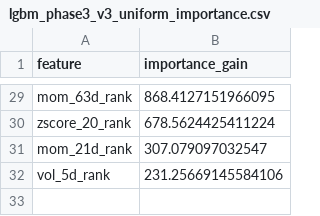
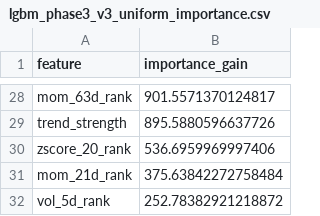
Before and after one commit to wansoo88/recostock, a CSV file: models/weights/lgbm_phase3_v3_uniform_importance.csv, drawn as a sheet; only a part is shown, gaps mark what is left out; addresses are those after the commit; the diff covers the shown part only; the diff names each change by its address in the sheet, - before the commit and + after, or states it on an @@ line.

```diff
--- a/models/weights/lgbm_phase3_v3_uniform_importance.csv
+++ b/models/weights/lgbm_phase3_v3_uniform_importance.csv
-B28 (importance_gain): 868.4127151966095
+B28 (importance_gain): 901.5571370124817
+row 29: trend_strength | 895.5880596637726
-B30 (importance_gain): 678.5624425411224
+B30 (importance_gain): 536.6959969997406
-B31 (importance_gain): 307.079097032547
+B31 (importance_gain): 375.63842272758484
-B32 (importance_gain): 231.25669145584106
+B32 (importance_gain): 252.78382921218872
```
Also changed, not shown: 5 added rows, 6 removed rows and 21 edited cells elsewhere in this file, data/logs/retrain_history.csv, 1 other file.
